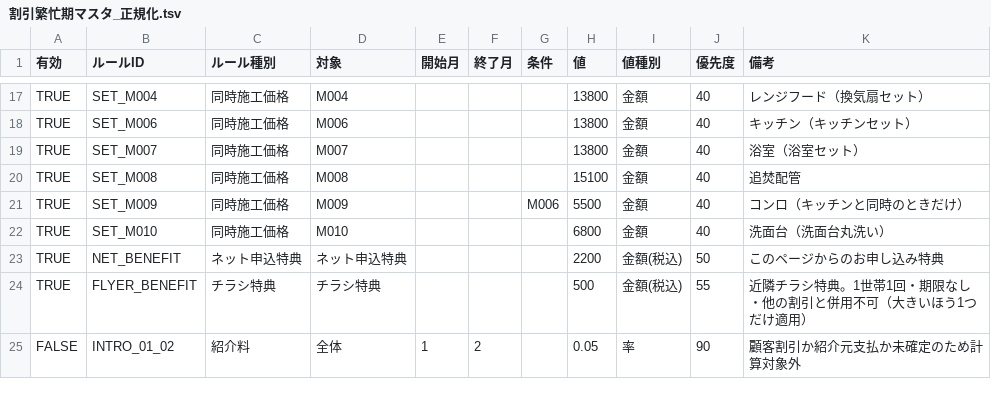
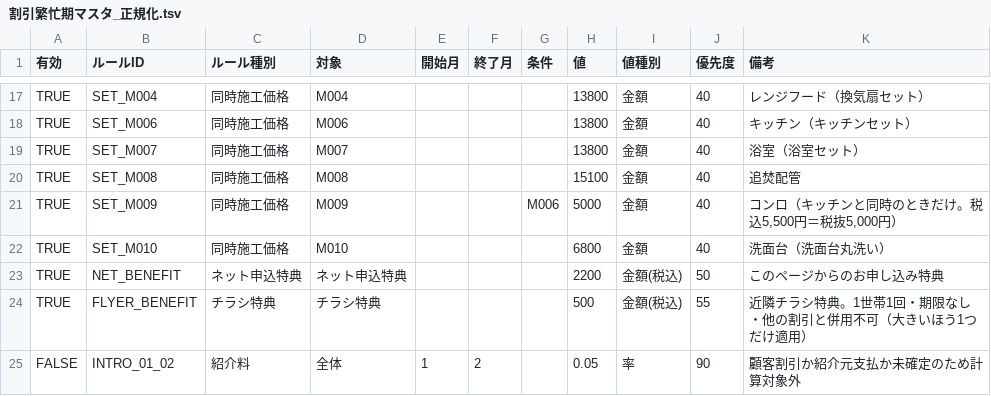
Before and after one commit to REI-SASAKI-HITOKACHi/one-marketing, a TSV file: apps/estimate-app/master/割引繁忙期マスタ_正規化.tsv, drawn as a sheet; only a part is shown, gaps mark what is left out.

```diff
--- a/apps/estimate-app/master/割引繁忙期マスタ_正規化.tsv
+++ b/apps/estimate-app/master/割引繁忙期マスタ_正規化.tsv
@@ -20,3 +20,3 @@ TRUE	SET_M007	同時施工価格	M007				13800	金額	40	浴室（浴室セッ
 TRUE	SET_M008	同時施工価格	M008				15100	金額	40	追焚配管
-TRUE	SET_M009	同時施工価格	M009			M006	5500	金額	40	コンロ（キッチンと同時のときだけ）
+TRUE	SET_M009	同時施工価格	M009			M006	5000	金額	40	コンロ（キッチンと同時のときだけ。税込5,500円＝税抜5,000円）
 TRUE	SET_M010	同時施工価格	M010				6800	金額	40	洗面台（洗面台丸洗い）
```
Also changed, not shown: 6 other files.
